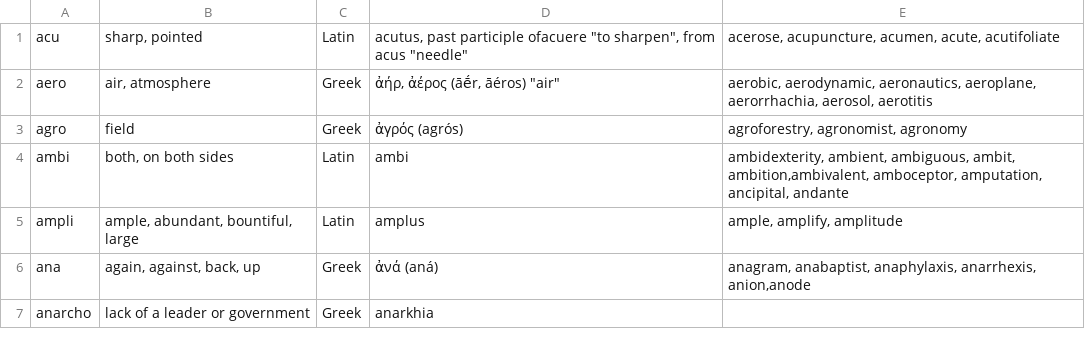
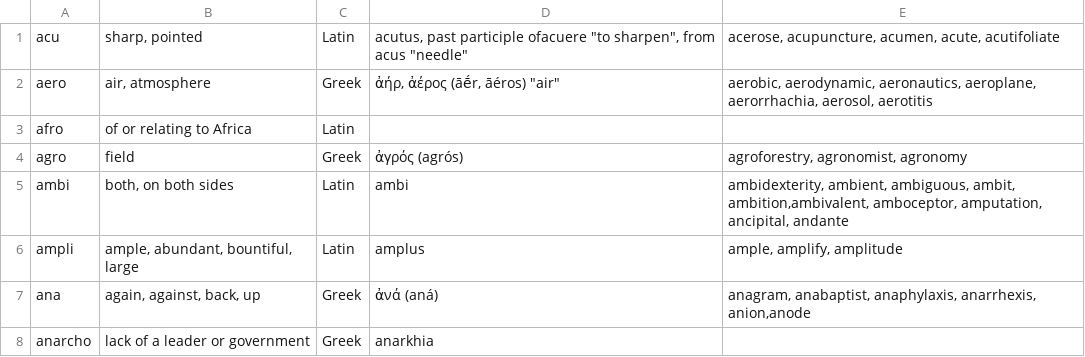
Before and after one commit to owenroberts/index, a CSV file: input/prefix.csv, drawn as a sheet; only a part is shown; the diff names each change by its address in the sheet, - before the commit and + after, or states it on an @@ line.

Commit message:
adds afro prefix

```diff
--- a/input/prefix.csv
+++ b/input/prefix.csv
+row 3: afro | of or relating to Africa | Latin
```
Also changed, not shown: 1 other file.
